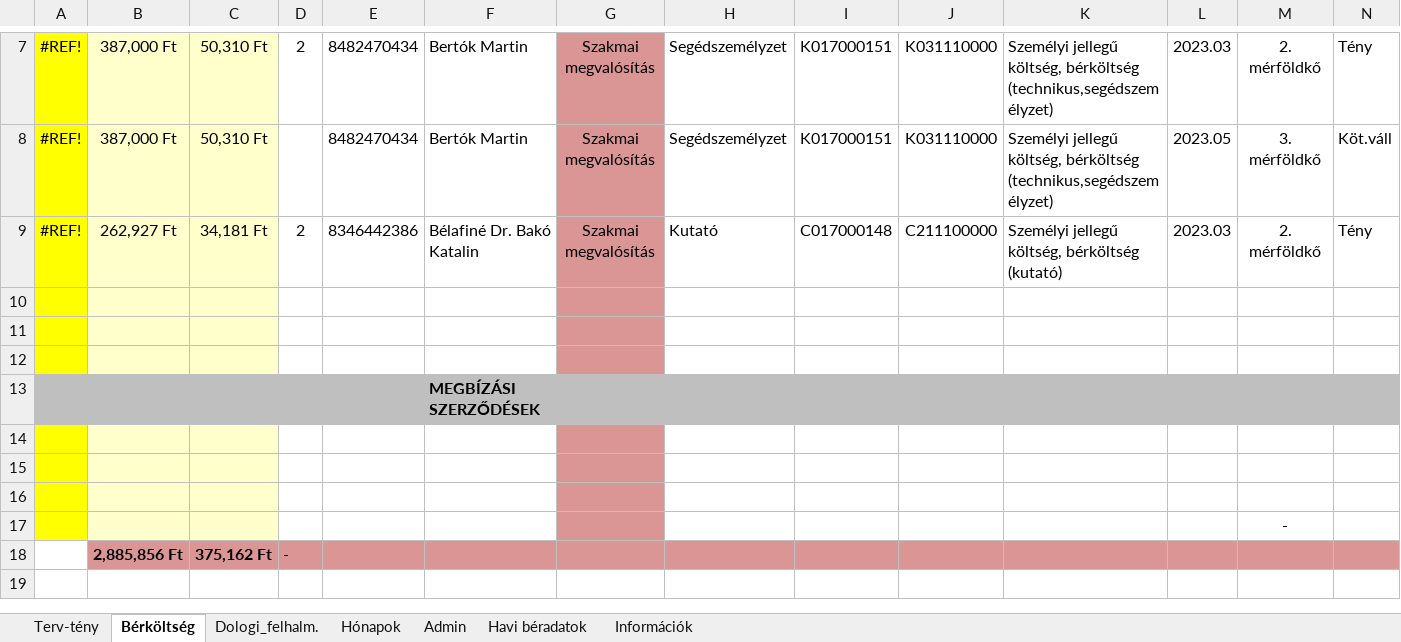
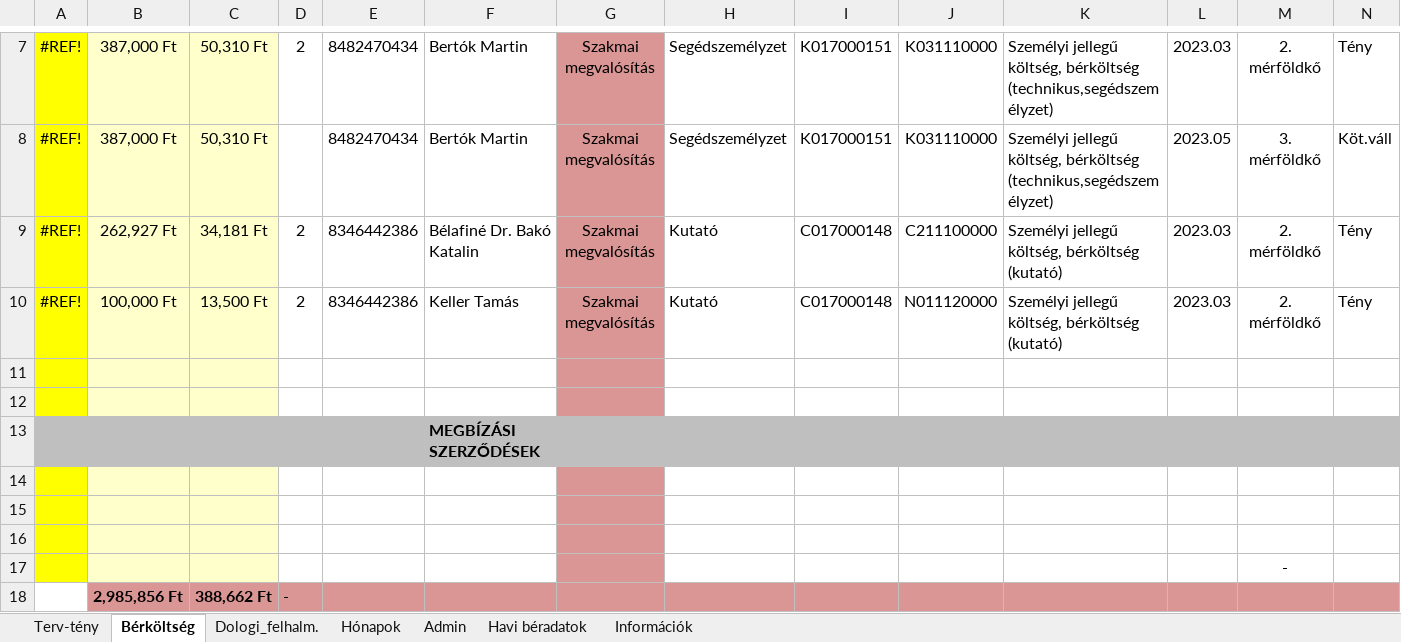
Before and after one commit to gdomjan83/ExcelLoaderToolForAccounting, an Excel workbook: TestApp/bin/Debug/net6.0-windows/Resources/rrf_teszt.xlsx, sheet Bérköltség, drawn as a sheet; only a part is shown, gaps mark what is left out; values as stored, in another font and other column widths than the file's, no borders; removed rows and columns are numbered as before the commit, all else as after; rows hold the shown columns only; the diff names each change by its address in the sheet, - before the commit and + after, or states it on an @@ line.

```diff
--- a/TestApp/bin/Debug/net6.0-windows/Resources/rrf_teszt.xlsx (sheet Bérköltség)
+++ b/TestApp/bin/Debug/net6.0-windows/Resources/rrf_teszt.xlsx (sheet Bérköltség)
-row 10: (empty)
+row 10: #REF! | 100,000 Ft | 13,500 Ft | 2 | 8346442386 | Keller Tamás | Szakmai megvalósítás | Kutató | C017000148 | N011120000 | Személyi jellegű költség, bérköltség (kutató) | 2023.03 | 2. mérföldkő | Tény
-row 18:  | 2,885,856 Ft | 375,162 Ft | -
+row 18:  | 2,985,856 Ft | 388,662 Ft | -
```
Also changed, not shown: sheet Terv-tény, 24 other files.
